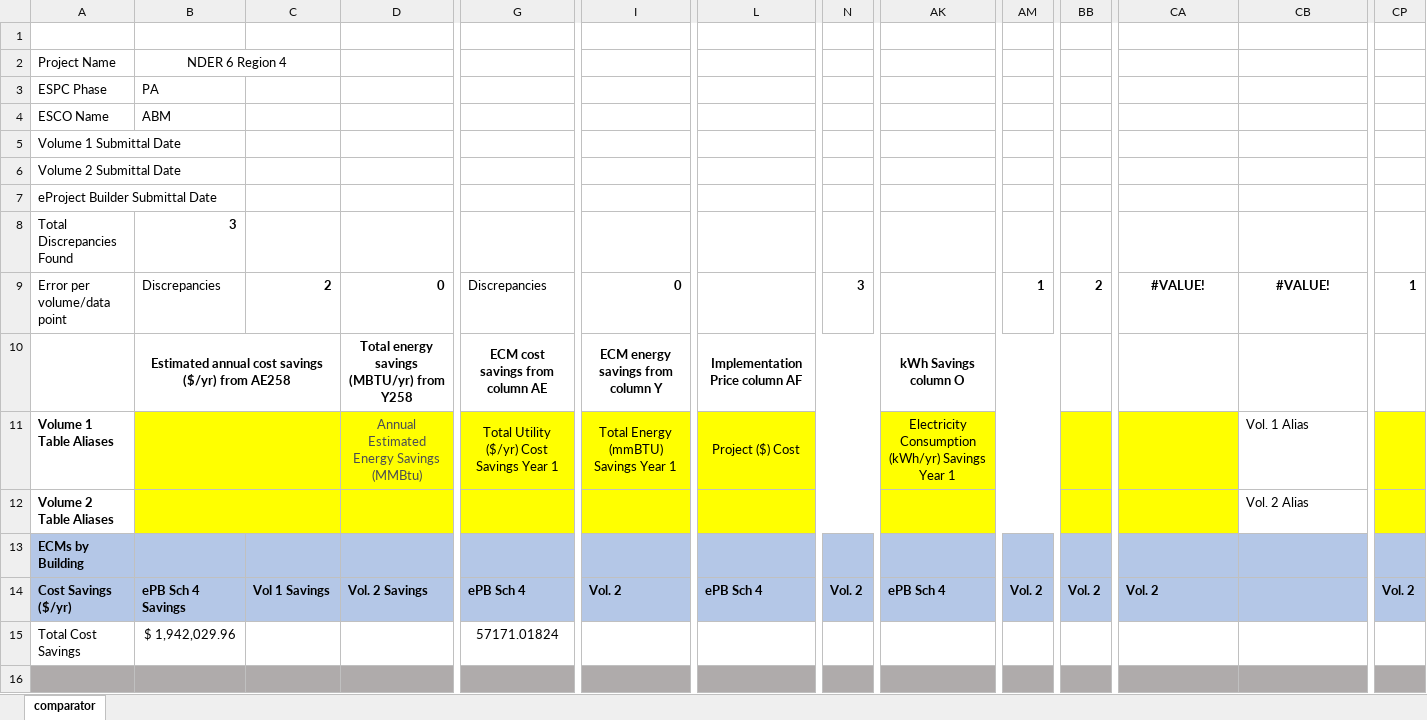
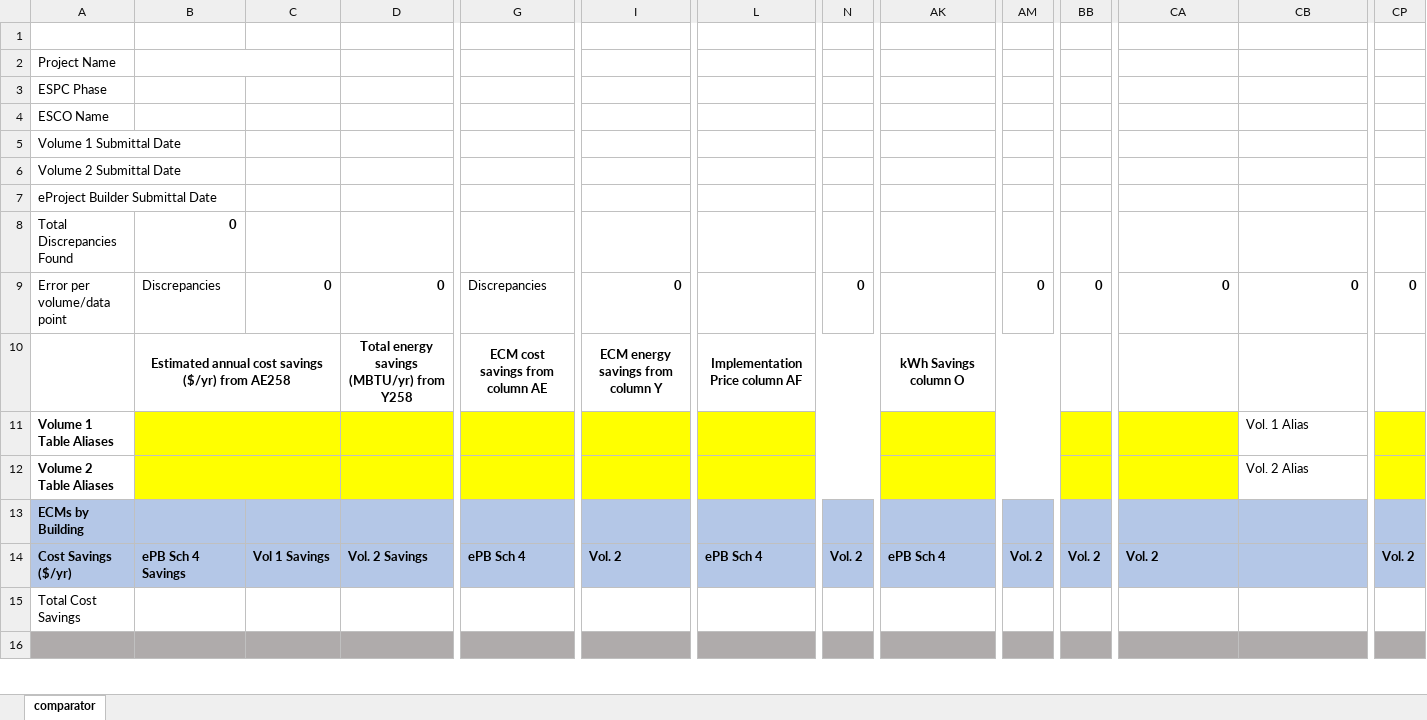
Before and after one commit to CMyers79/WordExcelComparator, an Excel workbook: Comparator.xlsx, sheet comparator, drawn as a sheet; only a part is shown, gaps mark what is left out; values as stored, in another font and other column widths than the file's, no borders; conditional formats not drawn; the diff covers the shown part only; the diff names each change by its address in the sheet, - before the commit and + after, or states it on an @@ line.

Commit message:
remove test data from comparator.xlsx

```diff
--- a/Comparator.xlsx (sheet comparator)
+++ b/Comparator.xlsx (sheet comparator)
-B2: NDER 6 Region 4
+B2: (empty)
-B3: PA
+B3: (empty)
-B4: ABM
+B4: (empty)
-B8: 3
+B8: 0
-C9: 2
+C9: 0
-N9: 3
+N9: 0
-AM9: 1
+AM9: 0
-BB9: 2
+BB9: 0
-CA9: #VALUE!
+CA9: 0
-CA9:CB9 alignment: center
+CA9:CB9 alignment: right
-CB9: #VALUE!
+CB9: 0
-CP9: 1
+CP9: 0
-D11: Annual Estimated Energy Savings (MMBtu)
+D11: (empty)
-G11: Total Utility ($/yr) Cost Savings Year 1
+G11: (empty)
-I11: Total Energy (mmBTU) Savings Year 1
+I11: (empty)
-L11: Project ($) Cost
+L11: (empty)
-AK11: Electricity Consumption (kWh/yr) Savings Year 1
+AK11: (empty)
-B15: $ 1,942,029.96
+B15: (empty)
-G15: 57171.01824
+G15: (empty)
```
Also changed, not shown: other rows of this sheet.
